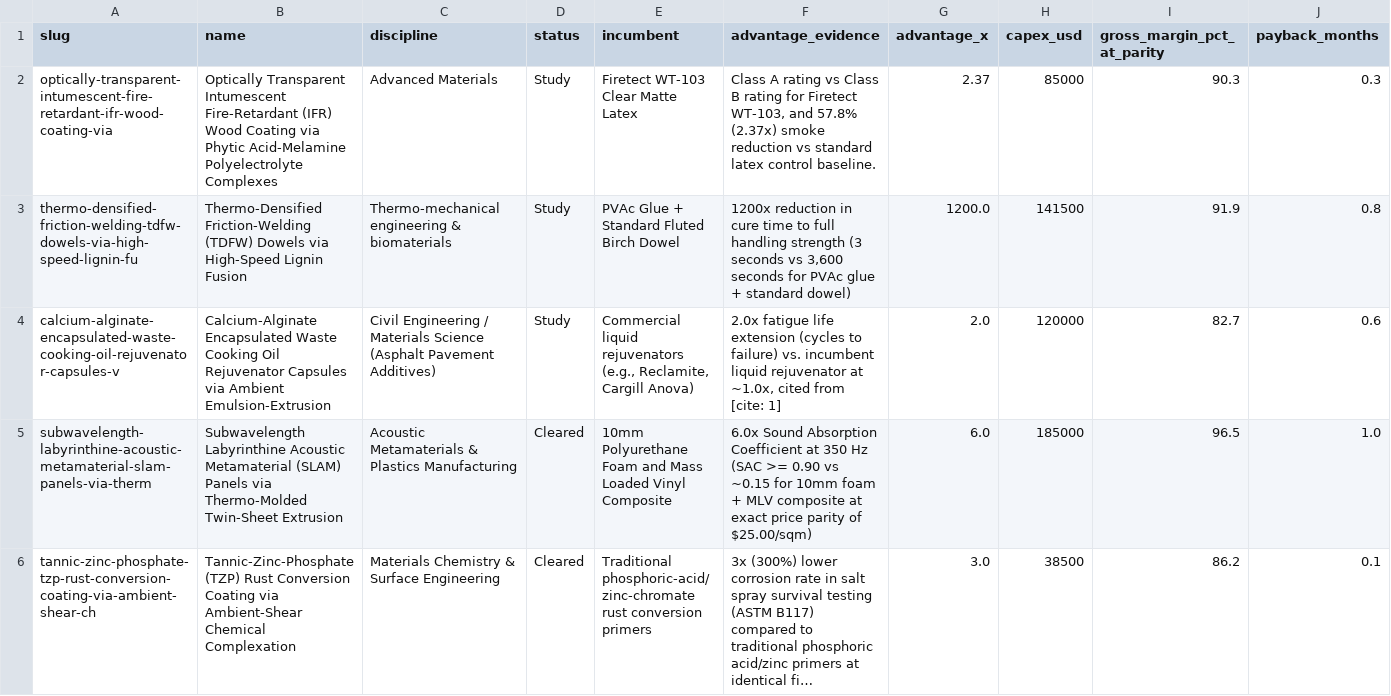
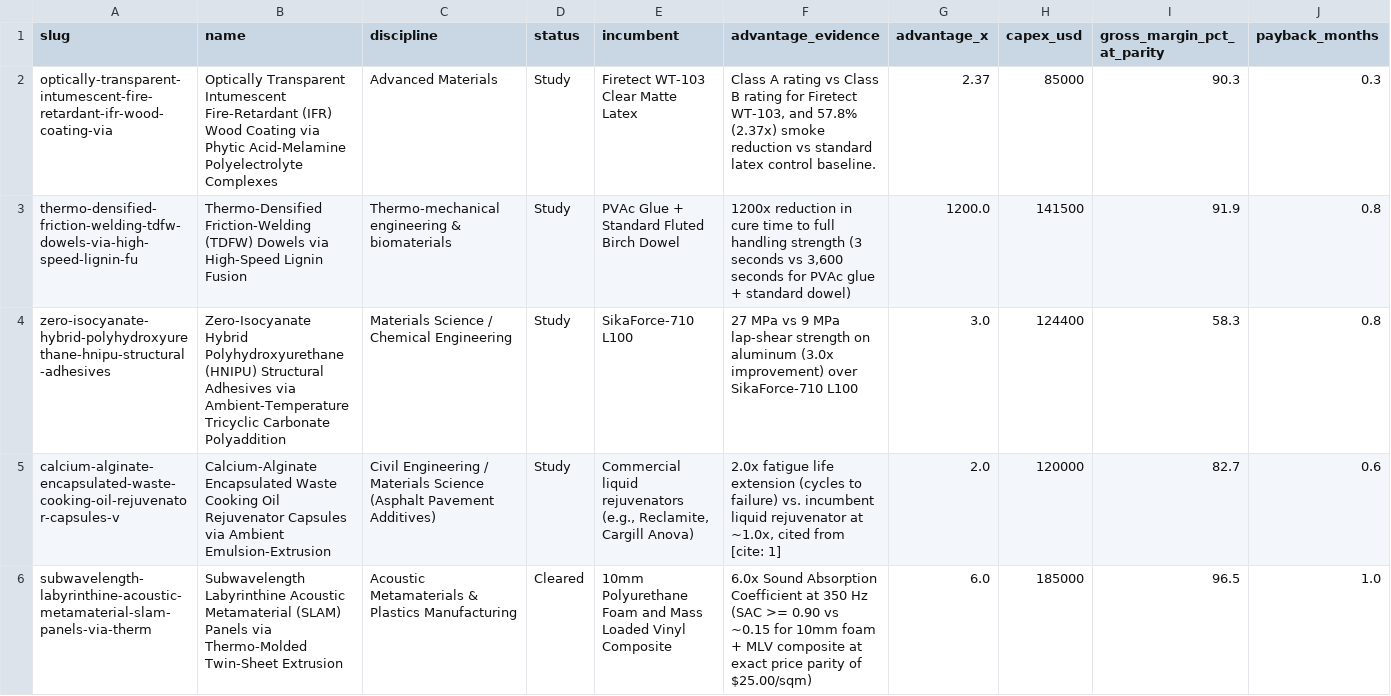
Before and after one commit to TheAbsenceAudit/TheAbsenceAudit.github.io, a CSV file: ledger.csv, drawn as a sheet; only a part is shown; the shorter side is filled out with more unchanged rows; long unchanged cells end in …; rows hold the shown columns only; the diff names each change by its address in the sheet, - before the commit and + after, or states it on an @@ line.

Commit message:
Ledger update 2026-10-07 21:43

```diff
--- a/ledger.csv
+++ b/ledger.csv
+row 4: zero-isocyanate-hybrid-polyhydroxyurethane-hnipu-structural-adhesives | Zero-Isocyanate Hybrid Polyhydroxyurethane (HNIPU) Structural Adhesives via Ambient-Temperature Tricyclic Carbonate Polyaddition | Materials Science / Chemical Engineering | Study | SikaForce-710 L100 | 27 MPa vs 9 MPa lap-shear strength on aluminum (3.0x improvement) over SikaForce-710 L100 | 3.0 | 124400 | 58.3 | 0.8
```
Also changed, not shown: 23 other files.
